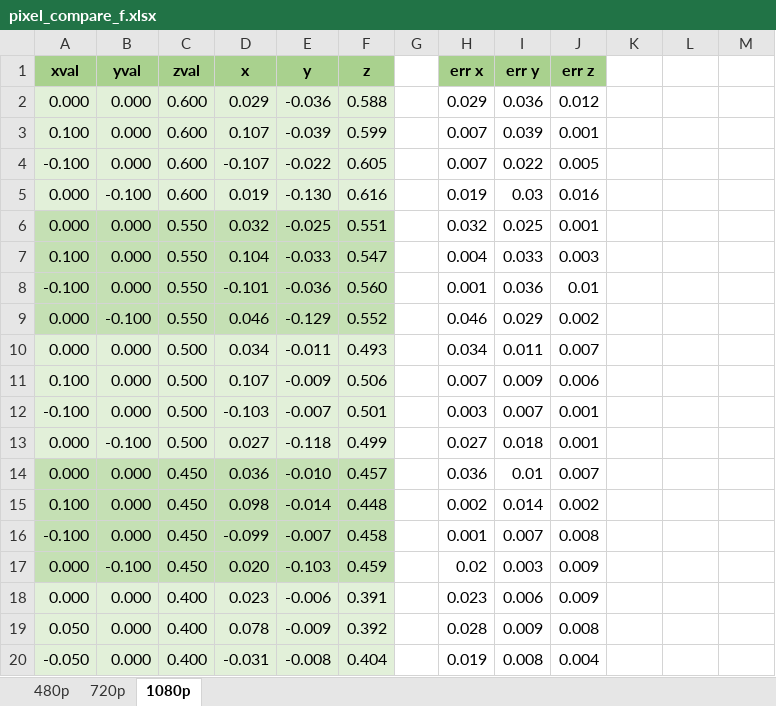
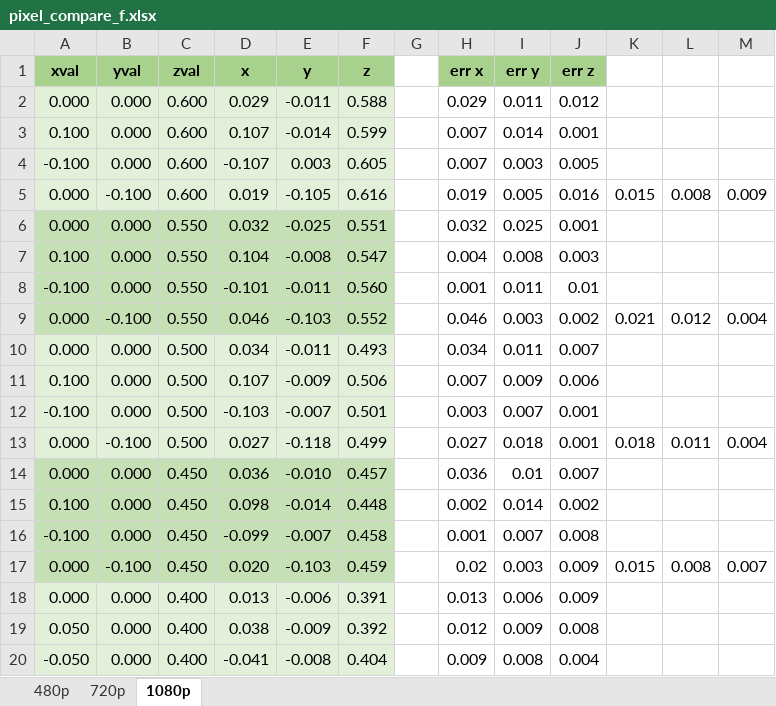
Before and after one commit to leventerevesz/tomato-clips, an Excel workbook: results/pixel_compare_f.xlsx, sheet 1080p, drawn as a sheet; only a part is shown; values as stored, in another font and other column widths than the file's, no borders; charts and pictures and conditional formats not drawn; the diff covers the shown part only; the diff names each change by its address in the sheet, - before the commit and + after, or states it on an @@ line.

Commit message:
Update pixel_compare_f.xlsx

```diff
--- a/results/pixel_compare_f.xlsx (sheet 1080p)
+++ b/results/pixel_compare_f.xlsx (sheet 1080p)
-E2 (y): -0.036
+E2 (y): -0.011
-I2 (err y): 0.036
+I2 (err y): 0.011
-E3 (y): -0.039
+E3 (y): -0.014
-I3 (err y): 0.039
+I3 (err y): 0.014
-E4 (y): -0.022
+E4 (y): 0.003
-I4 (err y): 0.022
+I4 (err y): 0.003
-E5 (y): -0.130
+E5 (y): -0.105
-I5 (err y): 0.03
+I5 (err y): 0.005
-K5: (empty)
+K5: 0.015
-L5: (empty)
+L5: 0.008
-M5: (empty)
+M5: 0.009
-E7 (y): -0.033
+E7 (y): -0.008
-I7 (err y): 0.033
+I7 (err y): 0.008
-E8 (y): -0.036
+E8 (y): -0.011
-I8 (err y): 0.036
+I8 (err y): 0.011
-E9 (y): -0.129
+E9 (y): -0.103
-I9 (err y): 0.029
+I9 (err y): 0.003
-K9: (empty)
+K9: 0.021
-L9: (empty)
+L9: 0.012
-M9: (empty)
+M9: 0.004
-K13: (empty)
+K13: 0.018
-L13: (empty)
+L13: 0.011
-M13: (empty)
+M13: 0.004
-K17: (empty)
+K17: 0.015
-L17: (empty)
+L17: 0.008
-M17: (empty)
+M17: 0.007
-D18 (x): 0.023
+D18 (x): 0.013
-H18 (err x): 0.023
+H18 (err x): 0.013
-D19 (x): 0.078
+D19 (x): 0.038
-H19 (err x): 0.028
+H19 (err x): 0.012
-D20 (x): -0.031
+D20 (x): -0.041
-H20 (err x): 0.019
+H20 (err x): 0.009
```
Also changed, not shown: 1 added row, 1 removed row and 10 edited cells elsewhere in this sheet, sheet 720p, sheet 480p, charts or pictures.
